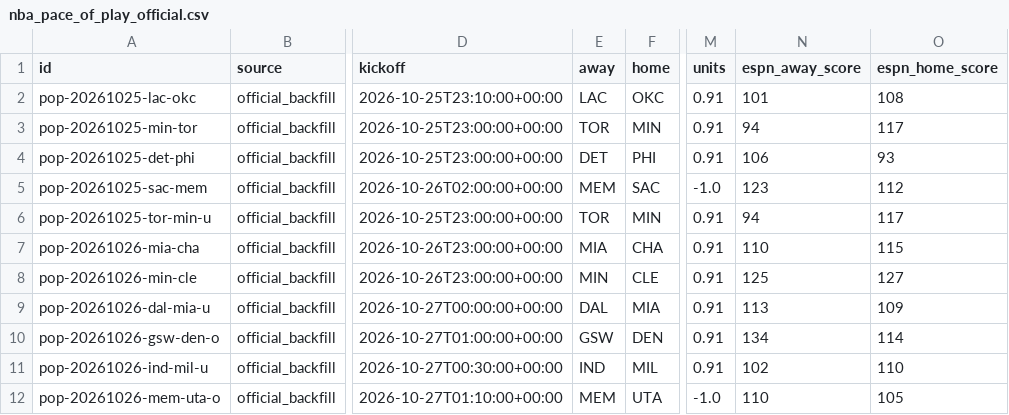
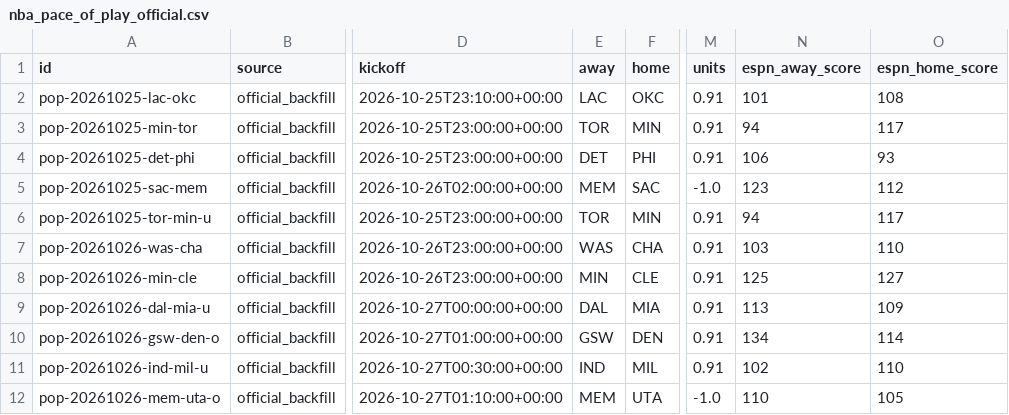
Before and after one commit to psudad/sharp-scout, a CSV file: data/paper/nba_pace_of_play_official.csv, drawn as a sheet; only a part is shown, gaps mark what is left out; the diff names each change by its address in the sheet, - before the commit and + after, or states it on an @@ line.

```diff
--- a/data/paper/nba_pace_of_play_official.csv
+++ b/data/paper/nba_pace_of_play_official.csv
-A7 (id): pop-20261026-mia-cha
+A7 (id): pop-20261026-was-cha
-E7 (away): MIA
+E7 (away): WAS
-N7 (espn_away_score): 110
+N7 (espn_away_score): 103
-O7 (espn_home_score): 115
+O7 (espn_home_score): 110
```
Also changed, not shown: docs/nba_pace_of_play_official.csv, 18 other files.
